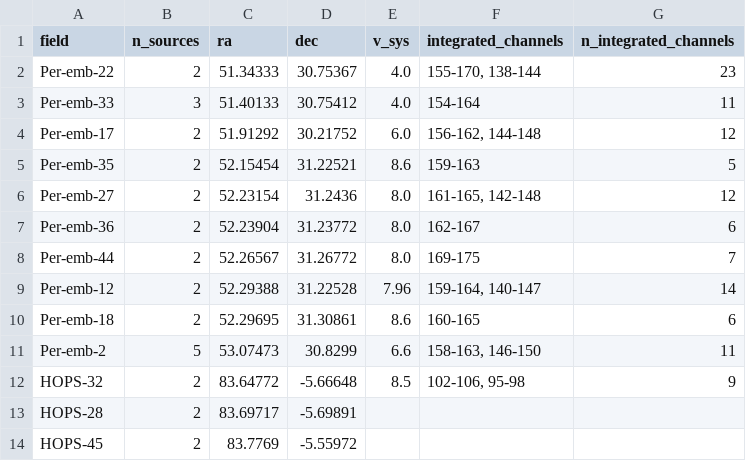
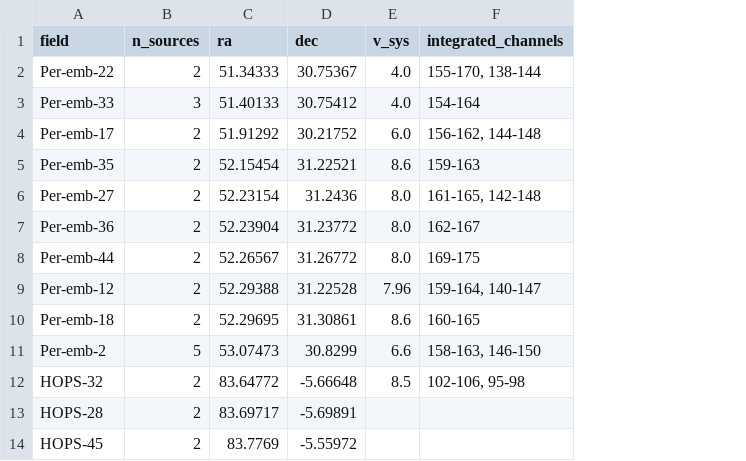
Before and after one commit to ryguy2k4/hops-research, a CSV file: data/output/data_by_field.csv, drawn as a sheet; only a part is shown; the diff names each change by its address in the sheet, - before the commit and + after, or states it on an @@ line.

Commit message:
cleaned repo. Minor edits to tables for paper. Looked at separation statistics.

```diff
--- a/data/output/data_by_field.csv
+++ b/data/output/data_by_field.csv
-column G (n_integrated_channels), rows 2-12: 23 | 11 | 12 | 5 | 12 | 6 | 7 | 14 | 6 | 11 | 9
```
Also changed, not shown: data/output/data_by_outflow.csv, data/output/separations.csv, 18 other files.
